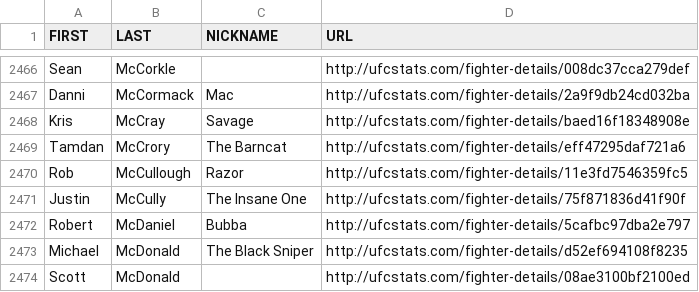
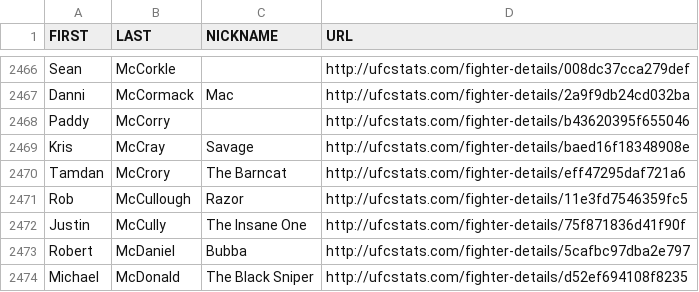
Before and after one commit to Greco1899/scrape_ufc_stats, a CSV file: ufc_fighter_details.csv, drawn as a sheet; only a part is shown, gaps mark what is left out; the shorter side is filled out with more unchanged rows.

```diff
--- a/ufc_fighter_details.csv
+++ b/ufc_fighter_details.csv
@@ -2467,2 +2467,3 @@ Sean,McCorkle,,http://ufcstats.com/fighter-details/008dc37cca279def
 Danni,McCormack,Mac,http://ufcstats.com/fighter-details/2a9f9db24cd032ba
+Paddy,McCorry,,http://ufcstats.com/fighter-details/b43620395f655046
 Kris,McCray,Savage,http://ufcstats.com/fighter-details/baed16f18348908e
```
Also changed, not shown: ufc_fighter_tott.csv.
